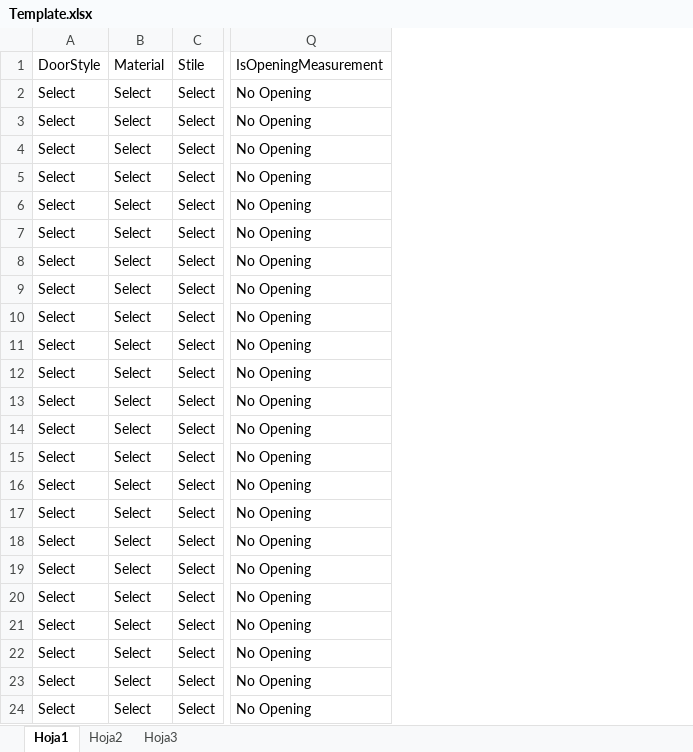
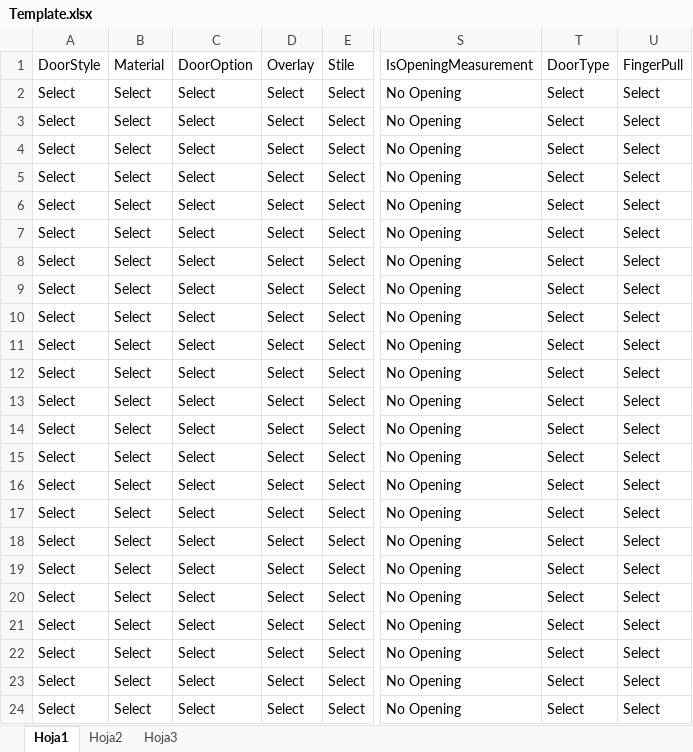
Before and after one commit to sotillo257/VenusDoor, an Excel workbook: VenusDoors/Content/Template.xlsx, sheet Hoja1, drawn as a sheet; only a part is shown, gaps mark what is left out; values as stored, in another font and other column widths than the file's, no borders; the diff names each change by its address in the sheet, - before the commit and + after, or states it on an @@ line.

```diff
--- a/VenusDoors/Content/Template.xlsx (sheet Hoja1)
+++ b/VenusDoors/Content/Template.xlsx (sheet Hoja1)
+column C (DoorOption), rows 2-24: all Select
+column D (Overlay), rows 2-24: all Select
+column T (DoorType), rows 2-24: all Select
+column U (FingerPull), rows 2-24: all Select
```
Also changed, not shown: 10 other files.
